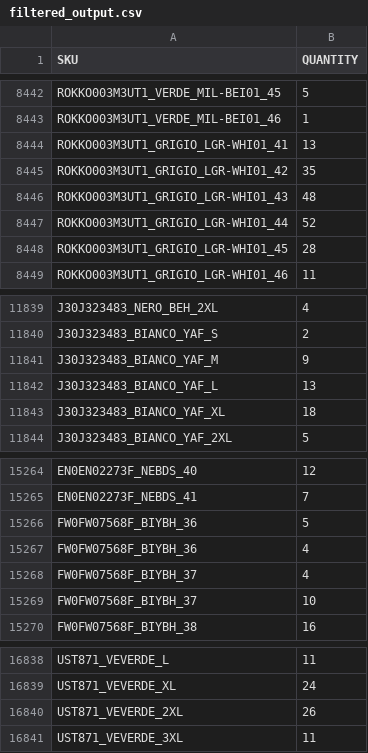
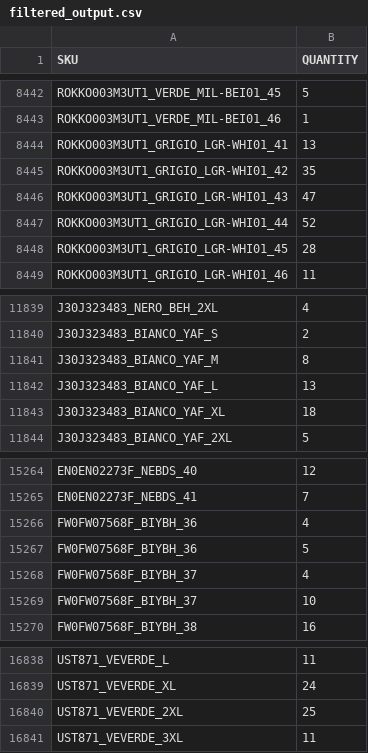
Before and after one commit to Camarolli9979797/wp_all_import, a CSV file: filtered_output.csv, drawn as a sheet; only a part is shown, gaps mark what is left out.

Commit message:
Updated CSV following transformation with combo.py and brand.py

```diff
--- a/filtered_output.csv
+++ b/filtered_output.csv
@@ -8445,3 +8445,3 @@ ROKKO003M3UT1_GRIGIO_LGR-WHI01_41,13
 ROKKO003M3UT1_GRIGIO_LGR-WHI01_42,35
-ROKKO003M3UT1_GRIGIO_LGR-WHI01_43,48
+ROKKO003M3UT1_GRIGIO_LGR-WHI01_43,47
 ROKKO003M3UT1_GRIGIO_LGR-WHI01_44,52
@@ -11840,3 +11840,3 @@ J30J323483_NERO_BEH_2XL,4
 J30J323483_BIANCO_YAF_S,2
-J30J323483_BIANCO_YAF_M,9
+J30J323483_BIANCO_YAF_M,8
 J30J323483_BIANCO_YAF_L,13
@@ -15265,4 +15265,4 @@ EN0EN02273F_NEBDS_40,12
 EN0EN02273F_NEBDS_41,7
-FW0FW07568F_BIYBH_36,5
 FW0FW07568F_BIYBH_36,4
+FW0FW07568F_BIYBH_36,5
 FW0FW07568F_BIYBH_37,4
@@ -16839,3 +16839,3 @@ UST871_VEVERDE_L,11
 UST871_VEVERDE_XL,24
-UST871_VEVERDE_2XL,26
+UST871_VEVERDE_2XL,25
 UST871_VEVERDE_3XL,11
```
